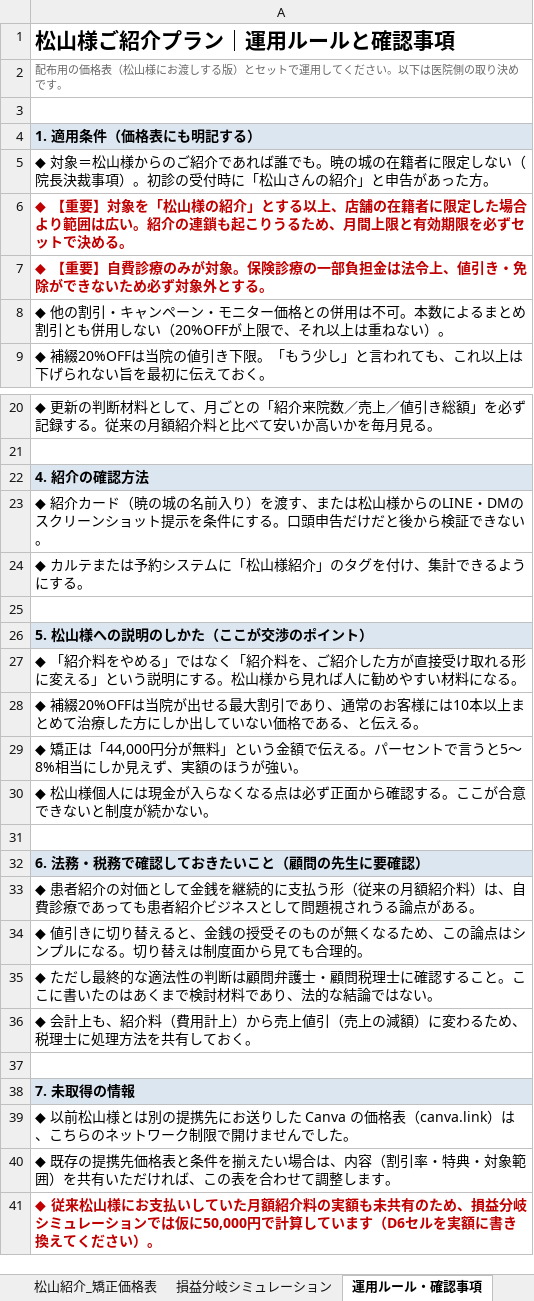
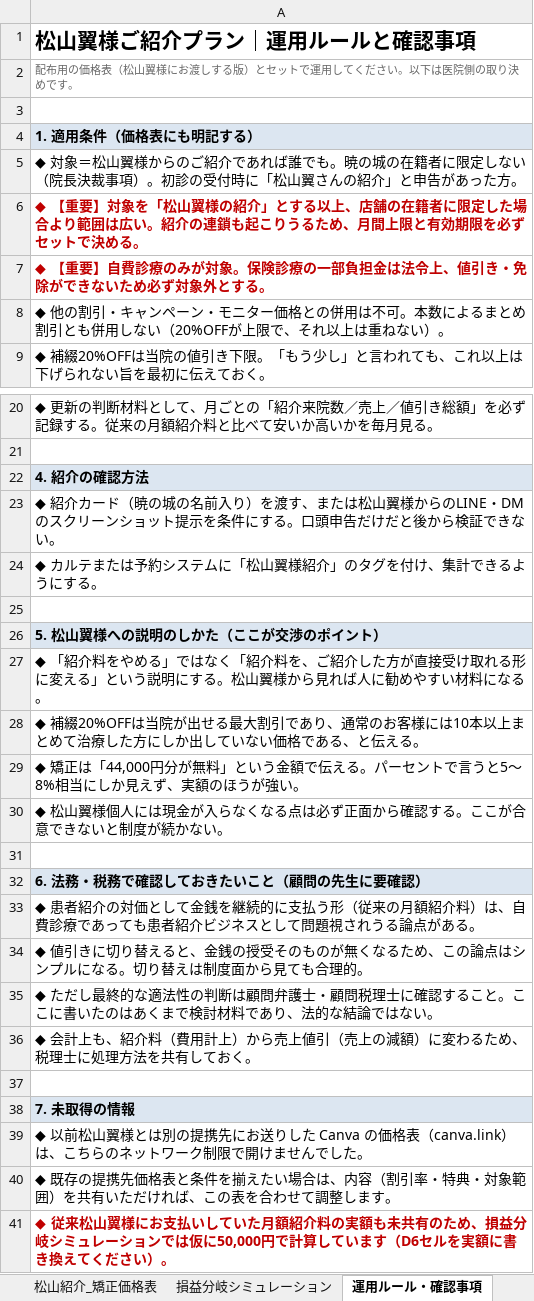
Before and after one commit to hakatastella-creator/CLAUDENOTE, an Excel workbook: docs/referral-pricing/松山翼様ご紹介プラン_価格表.xlsx, sheet 運用ルール・確認事項, drawn as a sheet; only a part is shown, gaps mark what is left out; values as stored, in another font and other column widths than the file's, no borders; the diff names each change by its address in the sheet, - before the commit and + after, or states it on an @@ line.

```diff
--- a/docs/referral-pricing/松山翼様ご紹介プラン_価格表.xlsx (sheet 運用ルール・確認事項)
+++ b/docs/referral-pricing/松山翼様ご紹介プラン_価格表.xlsx (sheet 運用ルール・確認事項)
-A1: 松山様ご紹介プラン｜運用ルールと確認事項
+A1: 松山翼様ご紹介プラン｜運用ルールと確認事項
-A2: …表（松山様にお渡…
+A2: …表（松山翼様にお渡…
-A5: …象＝松山様からのご紹介であれば誰でも。暁の城の在籍者に限定しない（院長決裁事項）。初診の受付時に「松山さんの紹…
+A5: …象＝松山翼様からのご紹介であれば誰でも。暁の城の在籍者に限定しない（院長決裁事項）。初診の受付時に「松山翼さんの紹…
-A6: …を「松山様の紹介…
+A6: …を「松山翼様の紹介…
-A23: …たは松山様からの…
+A23: …たは松山翼様からの…
-A24: ◆ カルテまたは予約システムに「松山様紹介」のタグを付け、集計できるようにする。
+A24: ◆ カルテまたは予約システムに「松山翼様紹介」のタグを付け、集計できるようにする。
-A26: 5. 松山様への説明のしかた（ここが交渉のポイント）
+A26: 5. 松山翼様への説明のしかた（ここが交渉のポイント）
-A27: …る。松山様から見…
+A27: …る。松山翼様から見…
-A30: ◆ 松山様個人に…
+A30: ◆ 松山翼様個人に…
-A39: …以前松山様とは別…
+A39: …以前松山翼様とは別…
-A41: …従来松山様にお支…
+A41: …従来松山翼様にお支…
```
Also changed, not shown: sheet 松山紹介_補綴価格表, sheet 松山紹介_矯正価格表, sheet 損益分岐シミュレーション, 8 other files.
